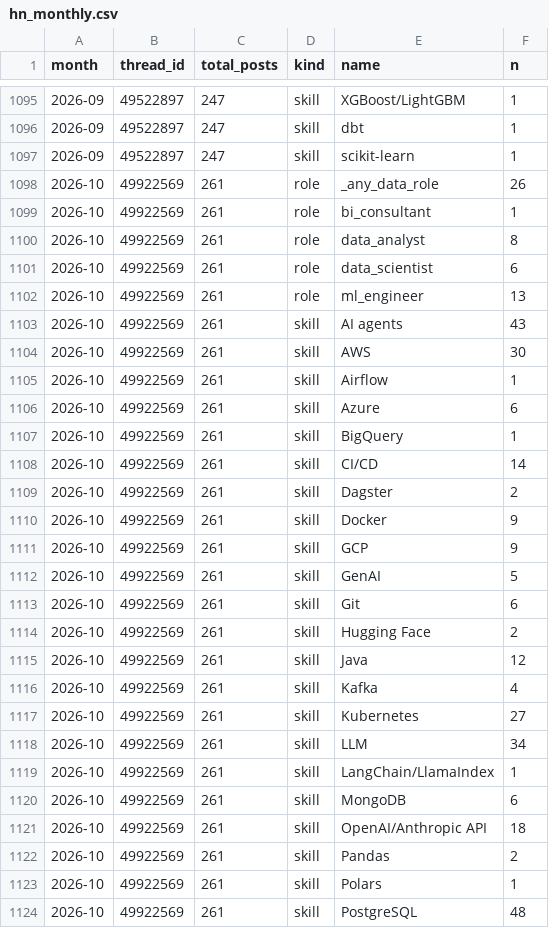
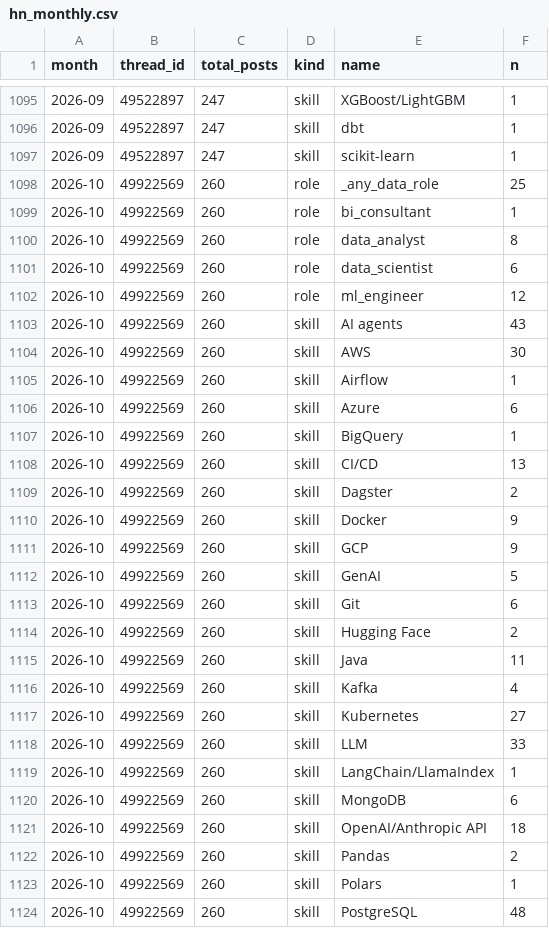
Before and after one commit to Rstuiver97/datamarkt-monitor, a CSV file: data/hn_monthly.csv, drawn as a sheet; only a part is shown, gaps mark what is left out; the diff covers the shown part only.

```diff
--- a/data/hn_monthly.csv
+++ b/data/hn_monthly.csv
@@ -1097,28 +1097,28 @@ month,thread_id,total_posts,kind,name,n
 2026-09,49522897,247,skill,scikit-learn,1
-2026-10,49922569,261,role,_any_data_role,26
-2026-10,49922569,261,role,bi_consultant,1
-2026-10,49922569,261,role,data_analyst,8
-2026-10,49922569,261,role,data_scientist,6
-2026-10,49922569,261,role,ml_engineer,13
-2026-10,49922569,261,skill,AI agents,43
-2026-10,49922569,261,skill,AWS,30
-2026-10,49922569,261,skill,Airflow,1
-2026-10,49922569,261,skill,Azure,6
-2026-10,49922569,261,skill,BigQuery,1
-2026-10,49922569,261,skill,CI/CD,14
-2026-10,49922569,261,skill,Dagster,2
-2026-10,49922569,261,skill,Docker,9
-2026-10,49922569,261,skill,GCP,9
-2026-10,49922569,261,skill,GenAI,5
-2026-10,49922569,261,skill,Git,6
-2026-10,49922569,261,skill,Hugging Face,2
-2026-10,49922569,261,skill,Java,12
-2026-10,49922569,261,skill,Kafka,4
-2026-10,49922569,261,skill,Kubernetes,27
-2026-10,49922569,261,skill,LLM,34
-2026-10,49922569,261,skill,LangChain/LlamaIndex,1
-2026-10,49922569,261,skill,MongoDB,6
-2026-10,49922569,261,skill,OpenAI/Anthropic API,18
-2026-10,49922569,261,skill,Pandas,2
-2026-10,49922569,261,skill,Polars,1
-2026-10,49922569,261,skill,PostgreSQL,48
+2026-10,49922569,260,role,_any_data_role,25
+2026-10,49922569,260,role,bi_consultant,1
+2026-10,49922569,260,role,data_analyst,8
+2026-10,49922569,260,role,data_scientist,6
+2026-10,49922569,260,role,ml_engineer,12
+2026-10,49922569,260,skill,AI agents,43
+2026-10,49922569,260,skill,AWS,30
+2026-10,49922569,260,skill,Airflow,1
+2026-10,49922569,260,skill,Azure,6
+2026-10,49922569,260,skill,BigQuery,1
+2026-10,49922569,260,skill,CI/CD,13
+2026-10,49922569,260,skill,Dagster,2
+2026-10,49922569,260,skill,Docker,9
+2026-10,49922569,260,skill,GCP,9
+2026-10,49922569,260,skill,GenAI,5
+2026-10,49922569,260,skill,Git,6
+2026-10,49922569,260,skill,Hugging Face,2
+2026-10,49922569,260,skill,Java,11
+2026-10,49922569,260,skill,Kafka,4
+2026-10,49922569,260,skill,Kubernetes,27
+2026-10,49922569,260,skill,LLM,33
+2026-10,49922569,260,skill,LangChain/LlamaIndex,1
+2026-10,49922569,260,skill,MongoDB,6
+2026-10,49922569,260,skill,OpenAI/Anthropic API,18
+2026-10,49922569,260,skill,Pandas,2
+2026-10,49922569,260,skill,Polars,1
+2026-10,49922569,260,skill,PostgreSQL,48
```
Also changed, not shown: 16 edited cells elsewhere in this file, data/counts.csv, 1 other file.
